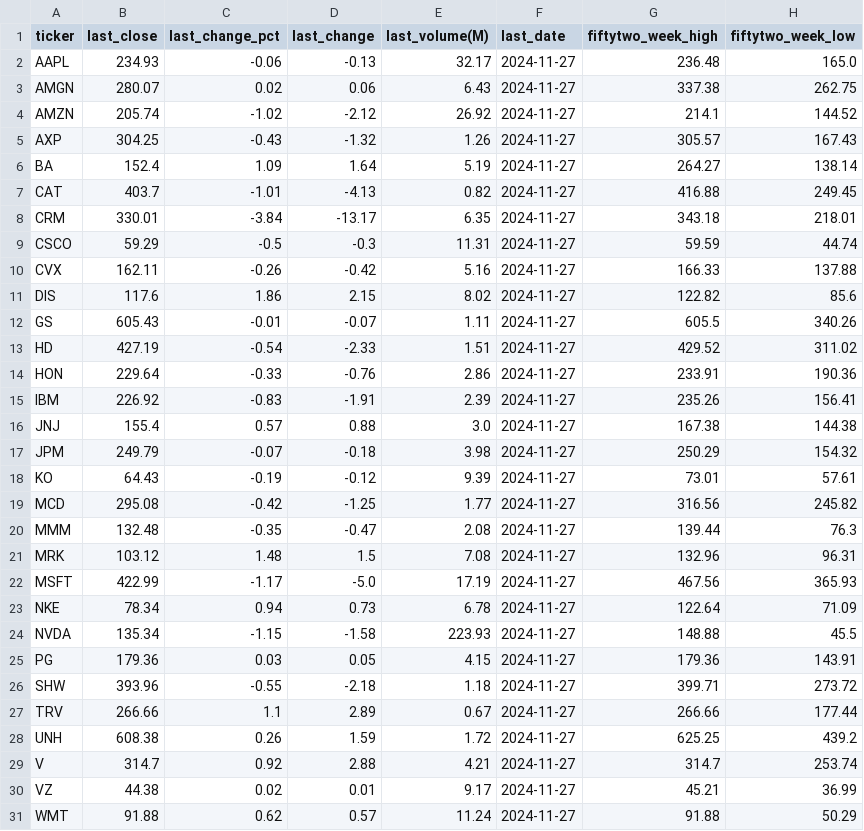
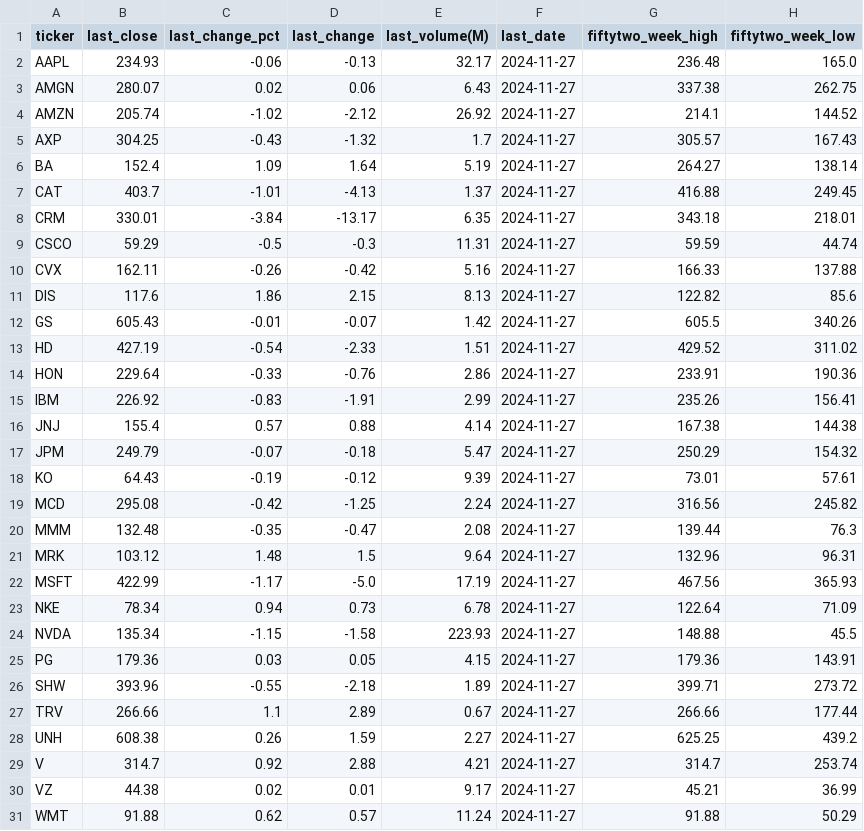
Before and after one commit to bhattathakur/snpdaily, a CSV file: df_dow.csv, drawn as a sheet; only a part is shown; the diff names each change by its address in the sheet, - before the commit and + after, or states it on an @@ line.

```diff
--- a/df_dow.csv
+++ b/df_dow.csv
-E5 (last_volume(M)): 1.26
+E5 (last_volume(M)): 1.7
-E7 (last_volume(M)): 0.82
+E7 (last_volume(M)): 1.37
-E11 (last_volume(M)): 8.02
+E11 (last_volume(M)): 8.13
-E12 (last_volume(M)): 1.11
+E12 (last_volume(M)): 1.42
-E15 (last_volume(M)): 2.39
+E15 (last_volume(M)): 2.99
-E16 (last_volume(M)): 3.0
+E16 (last_volume(M)): 4.14
-E17 (last_volume(M)): 3.98
+E17 (last_volume(M)): 5.47
-E19 (last_volume(M)): 1.77
+E19 (last_volume(M)): 2.24
-E21 (last_volume(M)): 7.08
+E21 (last_volume(M)): 9.64
-E26 (last_volume(M)): 1.18
+E26 (last_volume(M)): 1.89
-E28 (last_volume(M)): 1.72
+E28 (last_volume(M)): 2.27
```
Also changed, not shown: df_nasdaq100.csv, df_snp500.csv, 1 other file.
